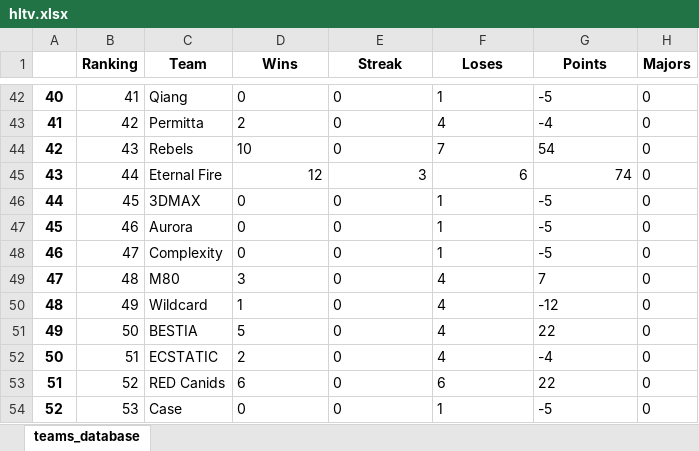
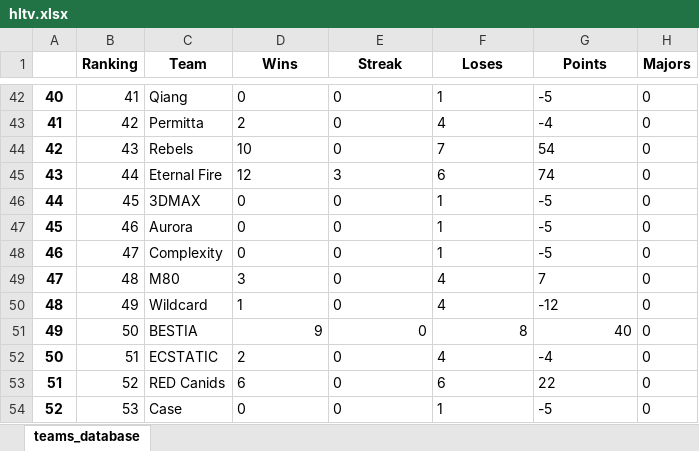
Before and after one commit to kilzys/cs_teams_manager, an Excel workbook: hltv.xlsx, sheet teams_database, drawn as a sheet; only a part is shown, gaps mark what is left out; values as stored, in another font and other column widths than the file's, no borders; the diff names each change by its address in the sheet, - before the commit and + after, or states it on an @@ line.

```diff
--- a/hltv.xlsx (sheet teams_database)
+++ b/hltv.xlsx (sheet teams_database)
-D45:G45 alignment: right
+D45:G45 alignment: left
-D51 (Wins): 5
+D51 (Wins): 9
-E51 alignment: left
+E51 alignment: right
-F51 (Loses): 4
+F51 (Loses): 8
-G51 (Points): 22
+G51 (Points): 40
```
Also changed, not shown: 2 other files.
